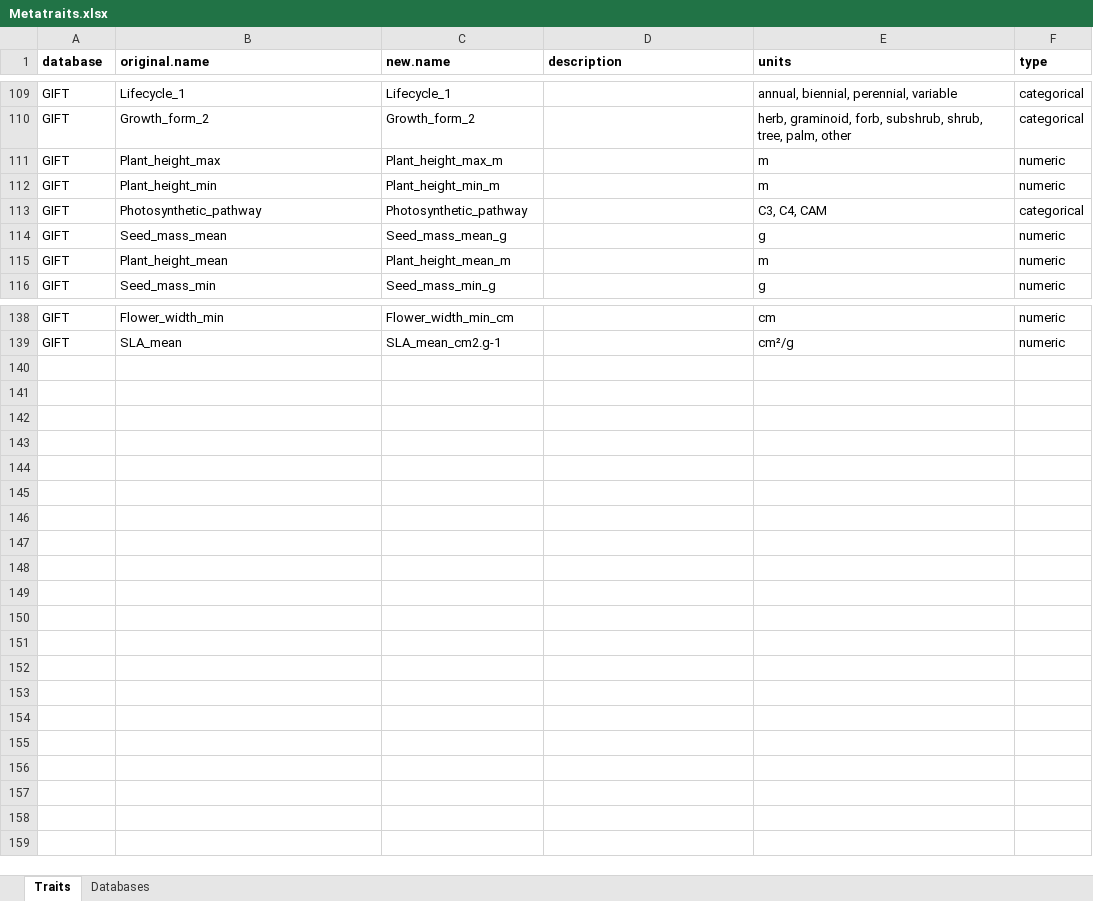
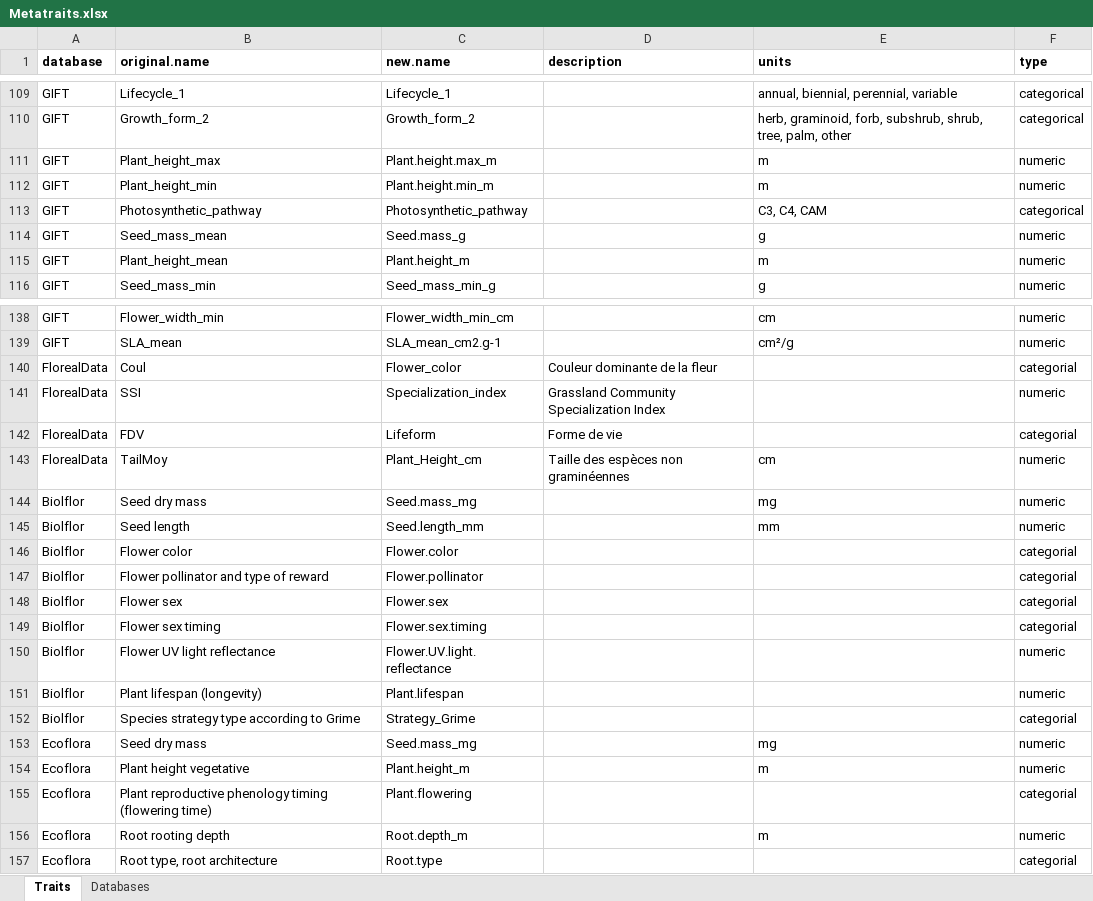
Before and after one commit to FELLOW-flora/fellow-traits, an Excel workbook: data/raw-data/traits/Metatraits.xlsx, sheet Traits, drawn as a sheet; only a part is shown, gaps mark what is left out; values as stored, in another font and other column widths than the file's, no borders; the diff covers the shown part only; the diff names each change by its address in the sheet, - before the commit and + after, or states it on an @@ line.

Commit message:
feat: handle long trait databases

```diff
--- a/data/raw-data/traits/Metatraits.xlsx (sheet Traits)
+++ b/data/raw-data/traits/Metatraits.xlsx (sheet Traits)
-C111 (new.name): Plant_height_max_m
+C111 (new.name): Plant.height.max_m
-C112 (new.name): Plant_height_min_m
+C112 (new.name): Plant.height.min_m
-C114 (new.name): Seed_mass_mean_g
+C114 (new.name): Seed.mass_g
-C115 (new.name): Plant_height_mean_m
+C115 (new.name): Plant.height_m
+row 140: FlorealData | Coul | Flower_color | Couleur dominante de la ﬂeur |  | categorial
+row 141: FlorealData | SSI | Specialization_index | Grassland Community Specialization Index |  | numeric
+row 142: FlorealData | FDV | Lifeform | Forme de vie |  | categorial
+row 143: FlorealData | TailMoy | Plant_Height_cm | Taille des espèces non graminéennes | cm | numeric
+row 144: Biolflor | Seed dry mass | Seed.mass_mg |  | mg | numeric
+row 145: Biolflor | Seed length | Seed.length_mm |  | mm | numeric
+row 146: Biolflor | Flower color | Flower.color |  |  | categorial
+row 147: Biolflor | Flower pollinator and type of reward | Flower.pollinator |  |  | categorial
+row 148: Biolflor | Flower sex | Flower.sex |  |  | categorial
+row 149: Biolflor | Flower sex timing | Flower.sex.timing |  |  | categorial
+row 150: Biolflor | Flower UV light reflectance | Flower.UV.light.reflectance |  |  | numeric
+row 151: Biolflor | Plant lifespan (longevity) | Plant.lifespan |  |  | numeric
+row 152: Biolflor | Species strategy type according to Grime | Strategy_Grime |  |  | categorial
+row 153: Ecoflora | Seed dry mass | Seed.mass_mg |  | mg | numeric
+row 154: Ecoflora | Plant height vegetative | Plant.height_m |  | m | numeric
+row 155: Ecoflora | Plant reproductive phenology timing (flowering time) | Plant.flowering |  |  | categorial
+row 156: Ecoflora | Root rooting depth | Root.depth_m |  | m | numeric
+row 157: Ecoflora | Root type, root architecture | Root.type |  |  | categorial
```
Also changed, not shown: 5 edited cells elsewhere in this sheet, 17 other files.
